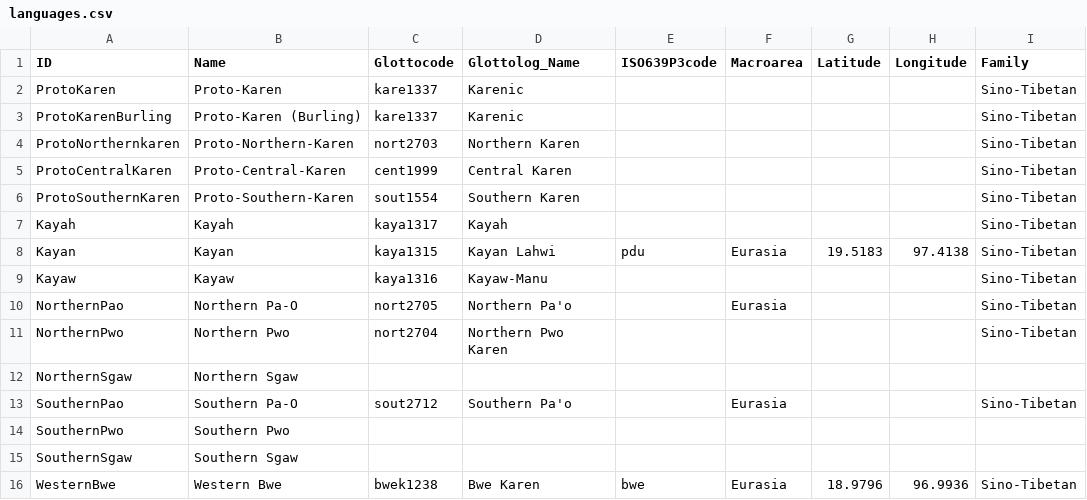
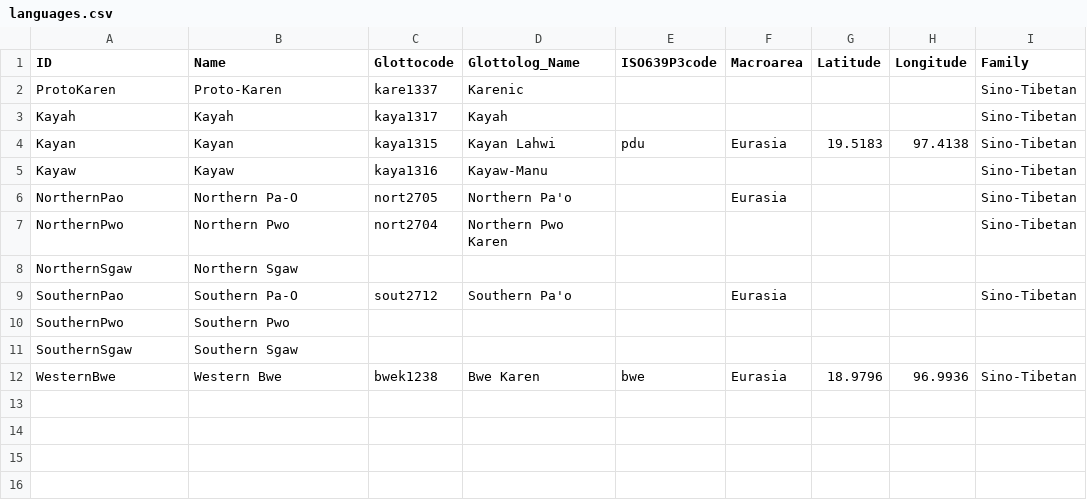
Before and after one commit to lexibank/luangthongkumkaren, a CSV file: cldf/languages.csv, drawn as a sheet.

```diff
--- a/cldf/languages.csv
+++ b/cldf/languages.csv
@@ -2,6 +2,2 @@ ID,Name,Glottocode,Glottolog_Name,ISO639P3code,Macroarea,Latitude,Longitude,Fami
 ProtoKaren,Proto-Karen,kare1337,Karenic,,,,,Sino-Tibetan
-ProtoKarenBurling,Proto-Karen (Burling),kare1337,Karenic,,,,,Sino-Tibetan
-ProtoNorthernkaren,Proto-Northern-Karen,nort2703,Northern Karen,,,,,Sino-Tibetan
-ProtoCentralKaren,Proto-Central-Karen,cent1999,Central Karen,,,,,Sino-Tibetan
-ProtoSouthernKaren,Proto-Southern-Karen,sout1554,Southern Karen,,,,,Sino-Tibetan
 Kayah,Kayah,kaya1317,Kayah,,,,,Sino-Tibetan
```
Also changed, not shown: etc/lexemes.tsv, etc/orthography.tsv, 11 other files.
